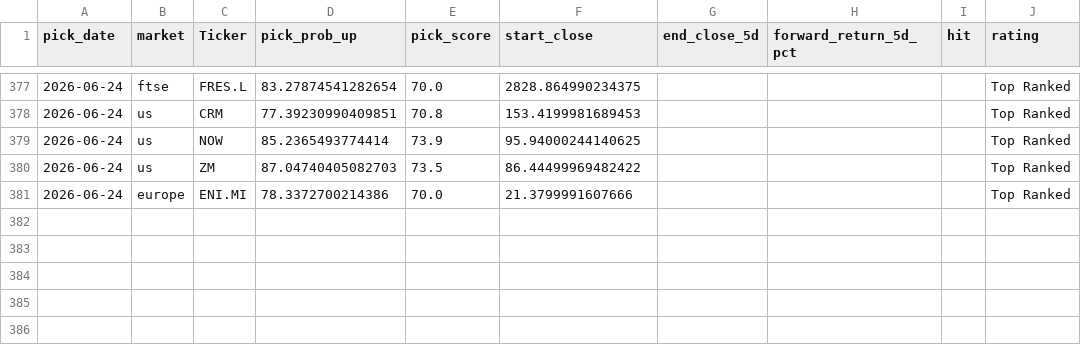
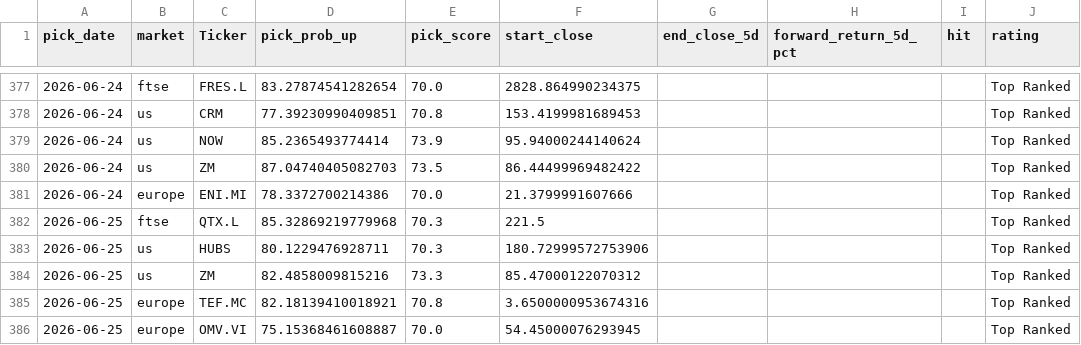
Before and after one commit to Toby0603/AlphaRank, a CSV file: performance_history.csv, drawn as a sheet; only a part is shown, gaps mark what is left out.

```diff
--- a/performance_history.csv
+++ b/performance_history.csv
@@ -378,4 +378,9 @@ pick_date,market,Ticker,pick_prob_up,pick_score,start_close,end_close_5d,forward
 2026-06-24,us,CRM,77.39230990409851,70.8,153.4199981689453,,,,Top Ranked
-2026-06-24,us,NOW,85.2365493774414,73.9,95.94000244140625,,,,Top Ranked
+2026-06-24,us,NOW,85.2365493774414,73.9,95.94000244140624,,,,Top Ranked
 2026-06-24,us,ZM,87.04740405082703,73.5,86.44499969482422,,,,Top Ranked
 2026-06-24,europe,ENI.MI,78.3372700214386,70.0,21.3799991607666,,,,Top Ranked
+2026-06-25,ftse,QTX.L,85.32869219779968,70.3,221.5,,,,Top Ranked
+2026-06-25,us,HUBS,80.1229476928711,70.3,180.72999572753906,,,,Top Ranked
+2026-06-25,us,ZM,82.4858009815216,73.3,85.47000122070312,,,,Top Ranked
+2026-06-25,europe,TEF.MC,82.18139410018921,70.8,3.6500000953674316,,,,Top Ranked
+2026-06-25,europe,OMV.VI,75.15368461608887,70.0,54.45000076293945,,,,Top Ranked
```
Also changed, not shown: benchmark_summary.csv, results_core.csv, 4 other files.
